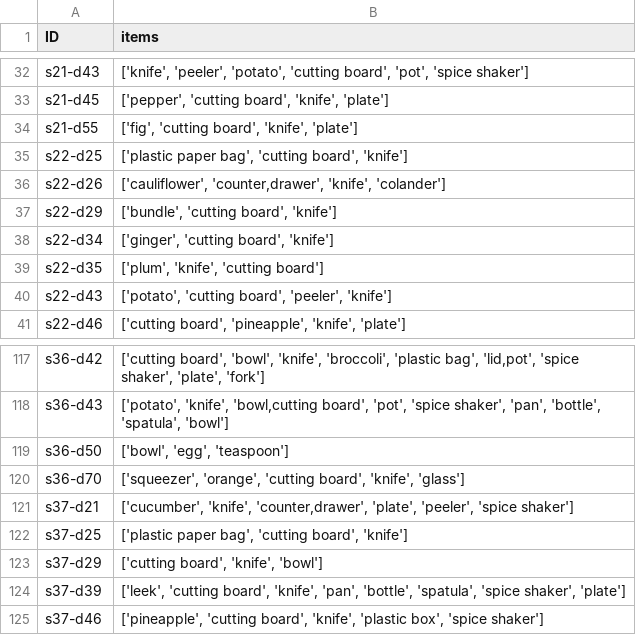
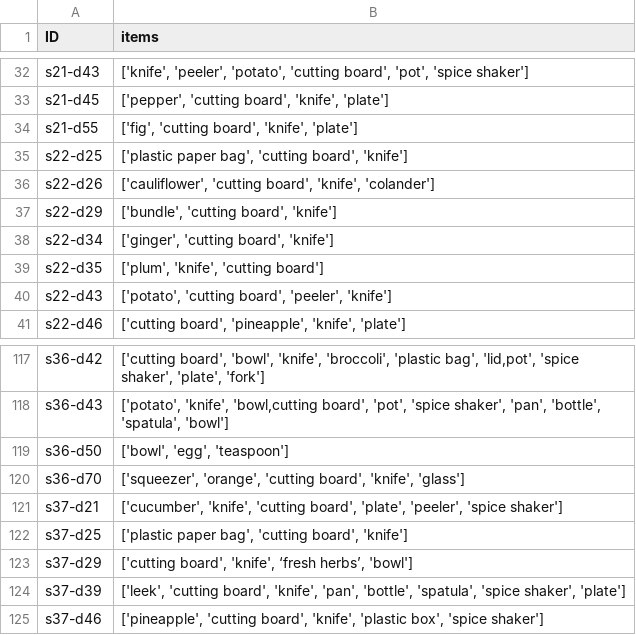
Before and after one commit to zauri/action_selection, a CSV file: cognitive model/scripts/mpii2_item_list.csv, drawn as a sheet; only a part is shown, gaps mark what is left out.

Commit message:
fix annotation errors

```diff
--- a/cognitive model/scripts/mpii2_item_list.csv
+++ b/cognitive model/scripts/mpii2_item_list.csv
@@ -35,3 +35,3 @@ s21-d55,"['fig', 'cutting board', 'knife', 'plate']"
 s22-d25,"['plastic paper bag', 'cutting board', 'knife']"
-s22-d26,"['cauliflower', 'counter,drawer', 'knife', 'colander']"
+s22-d26,"['cauliflower', 'cutting board', 'knife', 'colander']"
 s22-d29,"['bundle', 'cutting board', 'knife']"
@@ -120,5 +120,5 @@ s36-d50,"['bowl', 'egg', 'teaspoon']"
 s36-d70,"['squeezer', 'orange', 'cutting board', 'knife', 'glass']"
-s37-d21,"['cucumber', 'knife', 'counter,drawer', 'plate', 'peeler', 'spice shaker']"
+s37-d21,"['cucumber', 'knife', 'cutting board', 'plate', 'peeler', 'spice shaker']"
 s37-d25,"['plastic paper bag', 'cutting board', 'knife']"
-s37-d29,"['cutting board', 'knife', 'bowl']"
+s37-d29,"['cutting board', 'knife', ‘fresh herbs’, 'bowl']"
 s37-d39,"['leek', 'cutting board', 'knife', 'pan', 'bottle', 'spatula', 'spice shaker', 'plate']"
```
